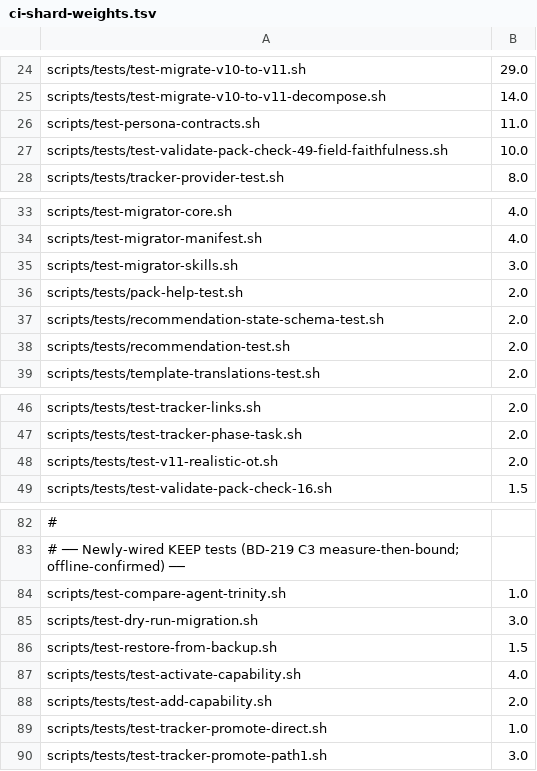
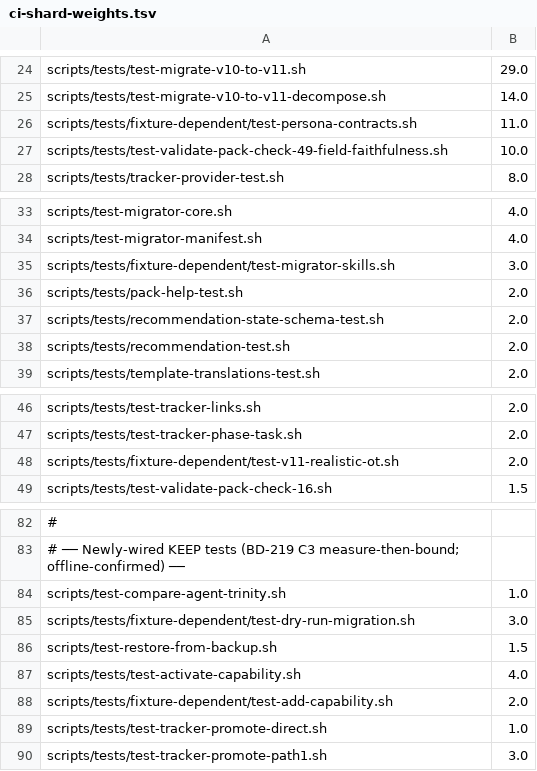
Before and after one commit to optiquity/optiquity-ai-agent-config-pack, a TSV file: scripts/ci-shard-weights.tsv, drawn as a sheet; only a part is shown, gaps mark what is left out; the diff names each change by its address in the sheet, - before the commit and + after, or states it on an @@ line.

Commit message:
feat: v11 — BD-219 dynamic disk-derived CI shard matrix + location-based fixture cohesion (pack-only)
Replaces the static frozen matrix include block (manual-regen 'Frankenstein') with a dynamic, disk-derived matrix: a CI 'plan' job runs ci-shard-plan.py --emit-matrix and the tests job consumes it via fromJSON. parse_wired_tests() enumerates the wired set from disk (3 explicit non-recursive dirs); FIXTURE_COHESION_GROUP frozenset deleted in favor of location-based detect_fixture_dependent() (fixture tests live under scripts/tests/fixture-dependent/). Adds Check 61 (fixture-location backstop), re-scopes Check 42 to allowlist validity, EXPECTED_COUNT 60->61 (computed). 5 fixture tests relocated; zero-touch test-add proven; full battery 72/72; validate-pack general+deep green.

```diff
--- a/scripts/ci-shard-weights.tsv
+++ b/scripts/ci-shard-weights.tsv
-A26: scripts/test-persona-contracts.sh
+A26: scripts/tests/fixture-dependent/test-persona-contracts.sh
-A35: scripts/test-migrator-skills.sh
+A35: scripts/tests/fixture-dependent/test-migrator-skills.sh
-A48: scripts/tests/test-v11-realistic-ot.sh
+A48: scripts/tests/fixture-dependent/test-v11-realistic-ot.sh
-A85: scripts/test-dry-run-migration.sh
+A85: scripts/tests/fixture-dependent/test-dry-run-migration.sh
-A88: scripts/tests/test-add-capability.sh
+A88: scripts/tests/fixture-dependent/test-add-capability.sh
```
Also changed, not shown: 21 other files.
